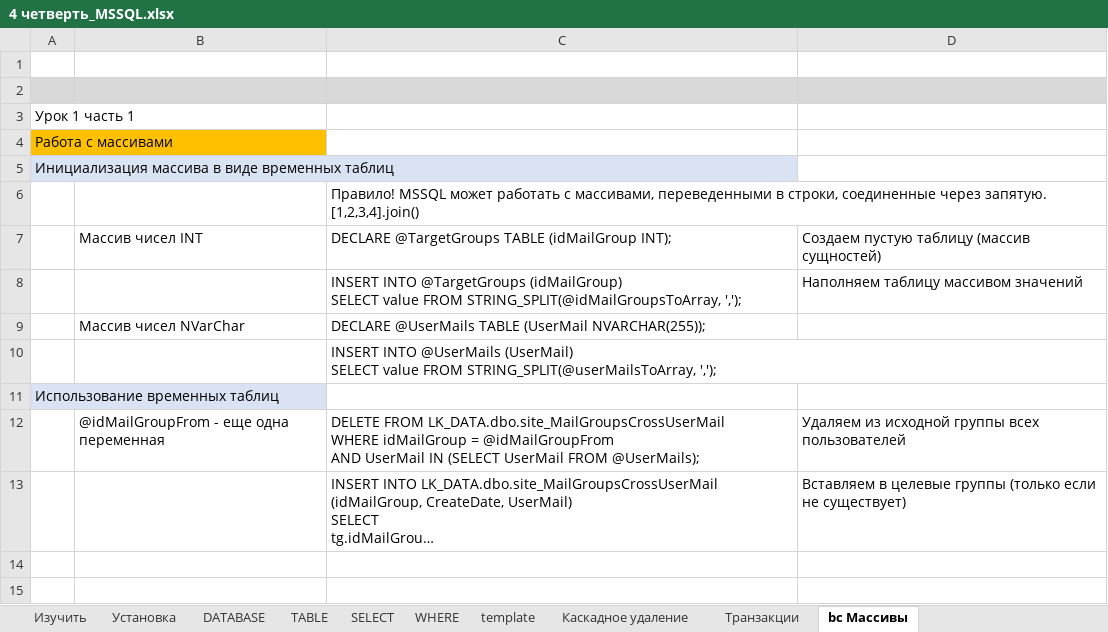
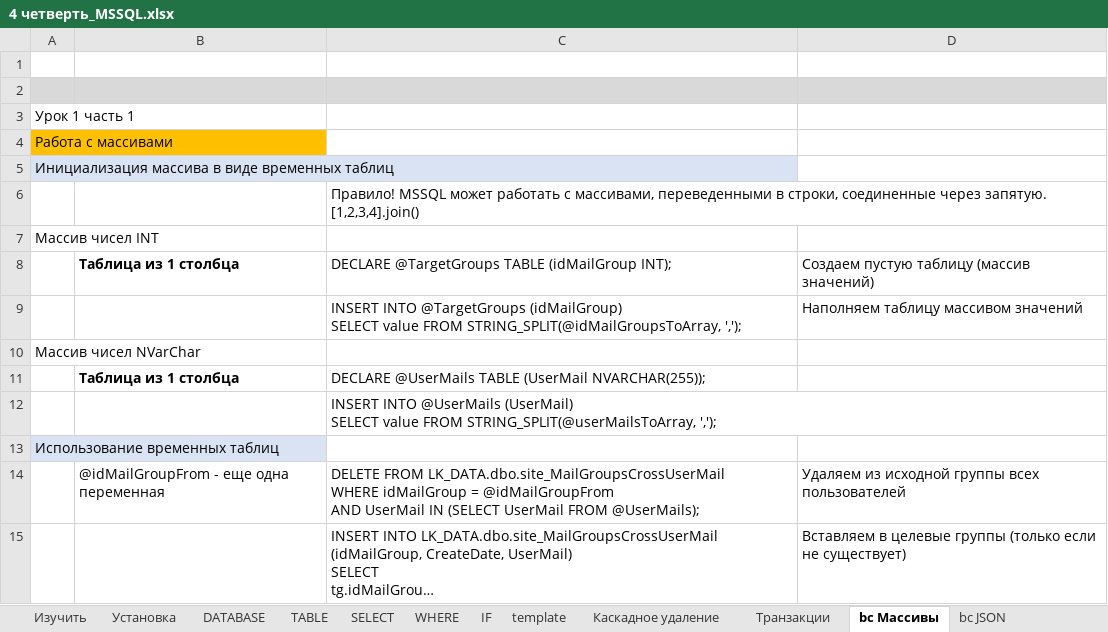
Before and after one commit to AlexServGE/GB_Developer_Workbook, an Excel workbook: 4 четверть_MSSQL.xlsx, sheet bc Массивы, drawn as a sheet; long unchanged cells end in …; values as stored, in another font and other column widths than the file's, no borders; addresses are those after the commit; the diff names each change by its address in the sheet, - before the commit and + after, or states it on an @@ line.

```diff
--- a/4 четверть_MSSQL.xlsx (sheet bc Массивы)
+++ b/4 четверть_MSSQL.xlsx (sheet bc Массивы)
+sheet tab: IF
+sheet tab: bc JSON
+row 7: Массив чисел INT
-B8: Массив чисел INT
+B8: Таблица из 1 столбца
-B8 bold: off
+B8 bold: on
-D8: Cоздаем пустую таблицу (массив сущностей)
+D8: Cоздаем пустую таблицу (массив значений)
+row 10: Массив чисел NVarChar
-B11: Массив чисел NVarChar
+B11: Таблица из 1 столбца
-B11 bold: off
+B11 bold: on
```
Also changed, not shown: sheet SELECT, sheet WHERE, sheet Изучить, charts or pictures.
